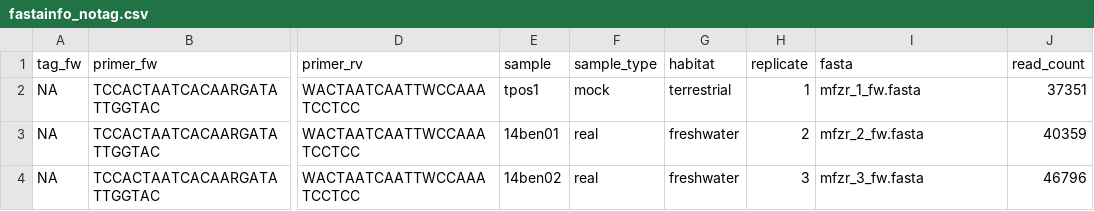
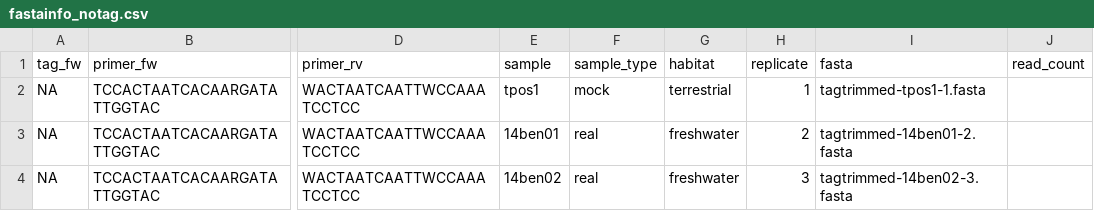
Before and after one commit to meglecz/vtamR, a CSV file: vtamR_test/data/fastainfo_notag.csv, drawn as a sheet; only a part is shown, gaps mark what is left out; the diff names each change by its address in the sheet, - before the commit and + after, or states it on an @@ line.

Commit message:
TrimPrimer

```diff
--- a/vtamR_test/data/fastainfo_notag.csv
+++ b/vtamR_test/data/fastainfo_notag.csv
-I2 (fasta): mfzr_1_fw.fasta
+I2 (fasta): tagtrimmed-tpos1-1.fasta
-J2 (read_count): 37351
+J2 (read_count): (empty)
-I3 (fasta): mfzr_2_fw.fasta
+I3 (fasta): tagtrimmed-14ben01-2.fasta
-J3 (read_count): 40359
+J3 (read_count): (empty)
-I4 (fasta): mfzr_3_fw.fasta
+I4 (fasta): tagtrimmed-14ben02-3.fasta
-J4 (read_count): 46796
+J4 (read_count): (empty)
```
Also changed, not shown: 11 other files.
